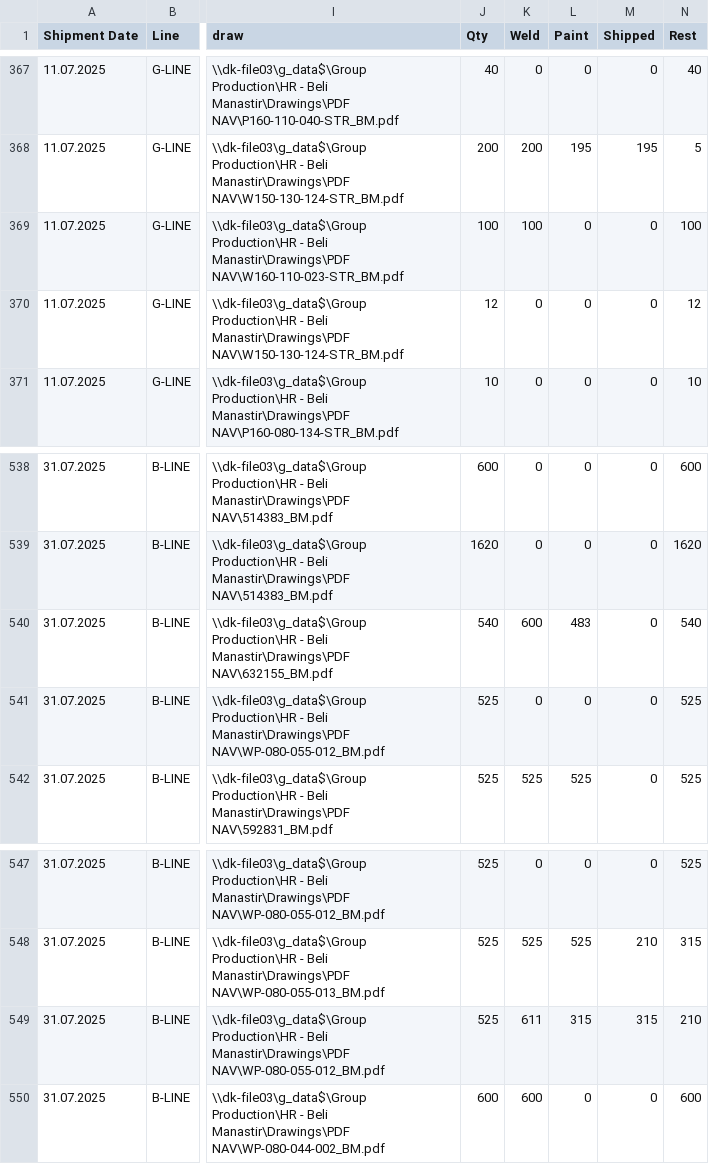
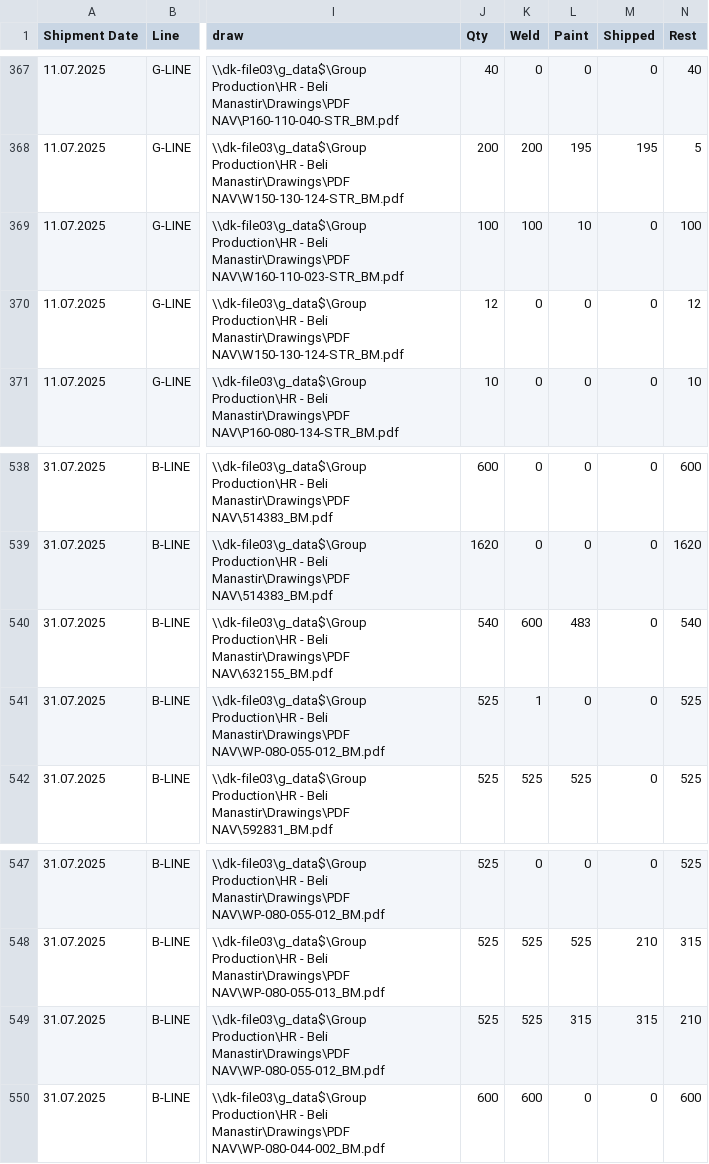
Before and after one commit to c4k120/testing, a CSV file: orderbook2.csv, drawn as a sheet; only a part is shown, gaps mark what is left out; the diff names each change by its address in the sheet, - before the commit and + after, or states it on an @@ line.

```diff
--- a/orderbook2.csv
+++ b/orderbook2.csv
-L369 (Paint): 0
+L369 (Paint): 10
-K541 (Weld): 0
+K541 (Weld): 1
-K549 (Weld): 611
+K549 (Weld): 525
```
Also changed, not shown: capacity2.csv, master2.csv, 1 other file.
